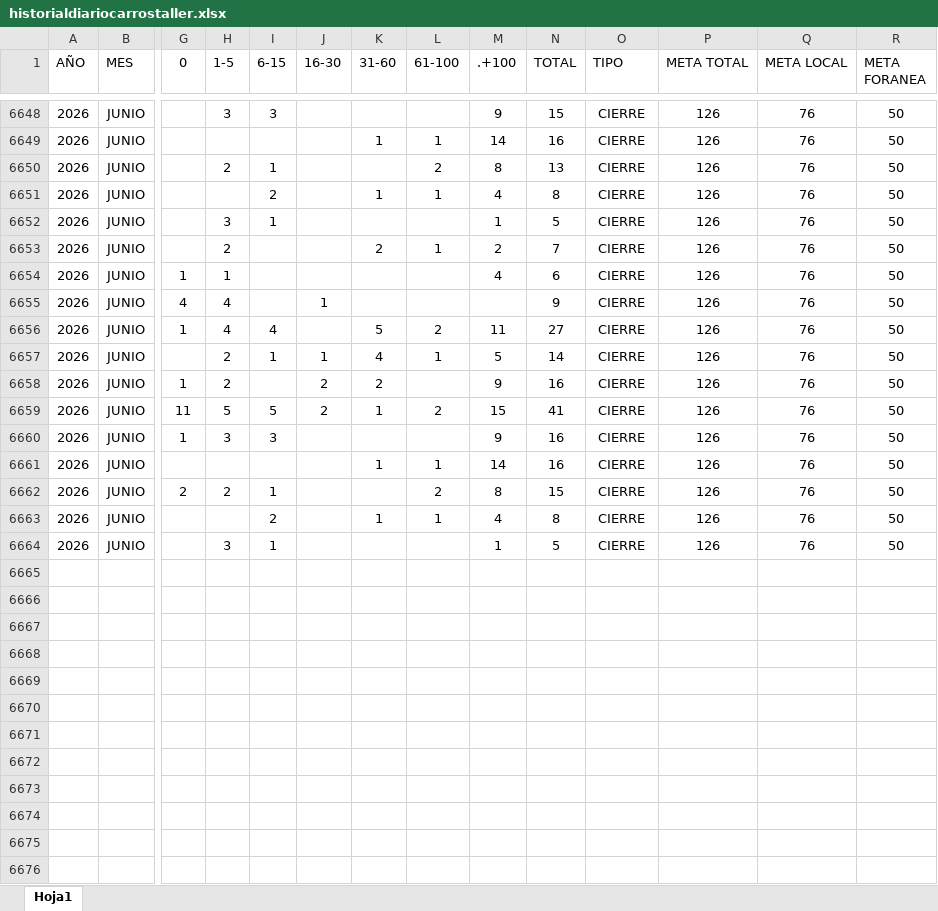
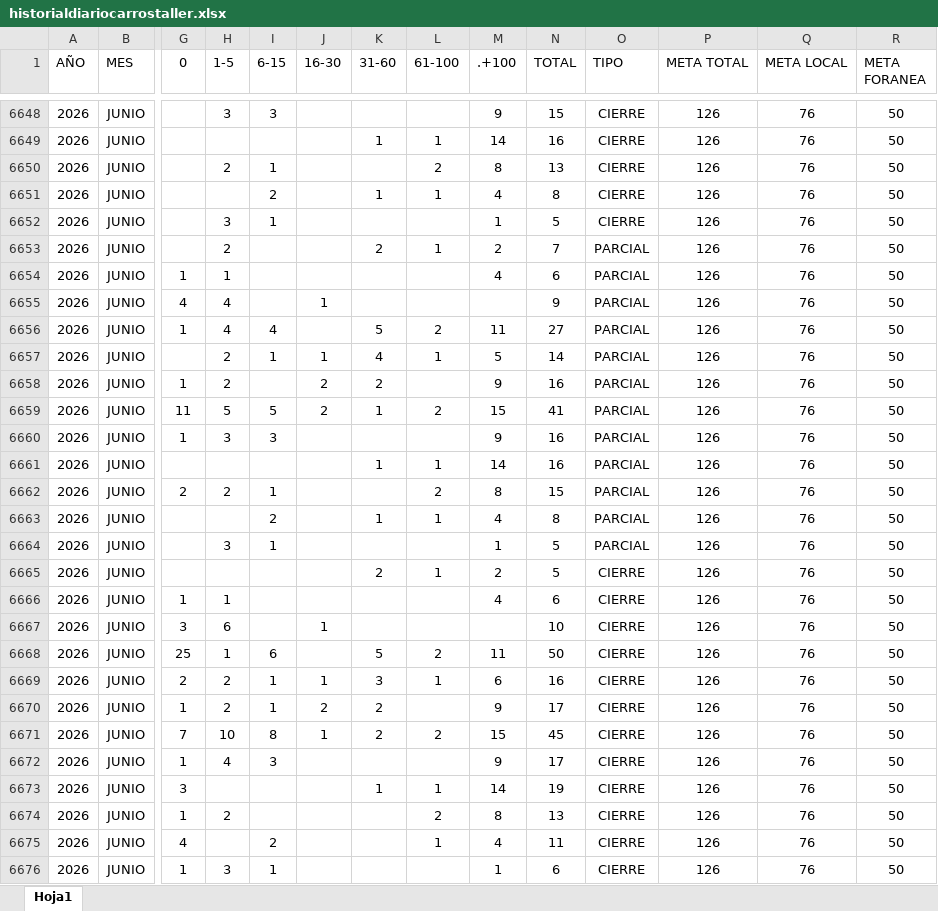
Before and after one commit to EDSALAS15/CARROSTALLERDIARIOYPROMEDIO, an Excel workbook: historialdiariocarrostaller.xlsx, sheet Hoja1, drawn as a sheet; only a part is shown, gaps mark what is left out; values as stored, in another font and other column widths than the file's, no borders; table styles not drawn; rows hold the shown columns only; the diff names each change by its address in the sheet, - before the commit and + after, or states it on an @@ line.

Commit message:
Add files via upload

```diff
--- a/historialdiariocarrostaller.xlsx (sheet Hoja1)
+++ b/historialdiariocarrostaller.xlsx (sheet Hoja1)
-O6653:O6664 (TIPO): CIERRE
+O6653:O6664 (TIPO): PARCIAL
+row 6665: 2026 | JUNIO |  |  |  |  | 2 | 1 | 2 | 5 | CIERRE | 126 | 76 | 50
+row 6666: 2026 | JUNIO | 1 | 1 |  |  |  |  | 4 | 6 | CIERRE | 126 | 76 | 50
+row 6667: 2026 | JUNIO | 3 | 6 |  | 1 |  |  |  | 10 | CIERRE | 126 | 76 | 50
+row 6668: 2026 | JUNIO | 25 | 1 | 6 |  | 5 | 2 | 11 | 50 | CIERRE | 126 | 76 | 50
+row 6669: 2026 | JUNIO | 2 | 2 | 1 | 1 | 3 | 1 | 6 | 16 | CIERRE | 126 | 76 | 50
+row 6670: 2026 | JUNIO | 1 | 2 | 1 | 2 | 2 |  | 9 | 17 | CIERRE | 126 | 76 | 50
+row 6671: 2026 | JUNIO | 7 | 10 | 8 | 1 | 2 | 2 | 15 | 45 | CIERRE | 126 | 76 | 50
+row 6672: 2026 | JUNIO | 1 | 4 | 3 |  |  |  | 9 | 17 | CIERRE | 126 | 76 | 50
+row 6673: 2026 | JUNIO | 3 |  |  |  | 1 | 1 | 14 | 19 | CIERRE | 126 | 76 | 50
+row 6674: 2026 | JUNIO | 1 | 2 |  |  |  | 2 | 8 | 13 | CIERRE | 126 | 76 | 50
+row 6675: 2026 | JUNIO | 4 |  | 2 |  |  | 1 | 4 | 11 | CIERRE | 126 | 76 | 50
+row 6676: 2026 | JUNIO | 1 | 3 | 1 |  |  |  | 1 | 6 | CIERRE | 126 | 76 | 50
```
